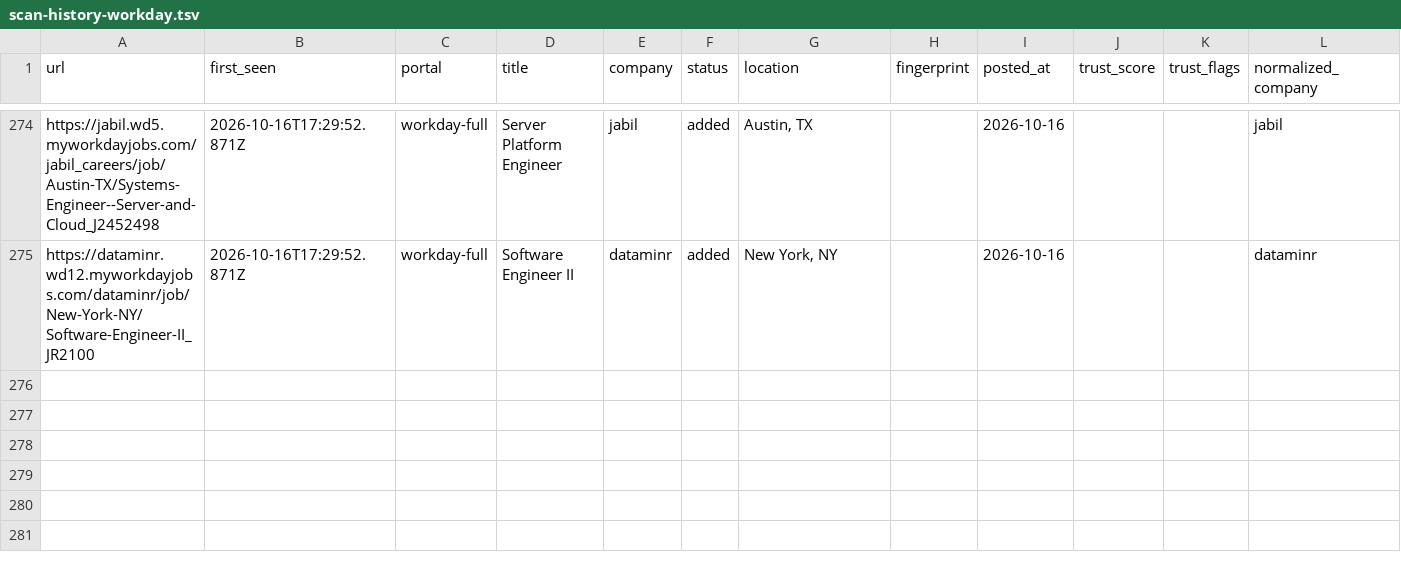
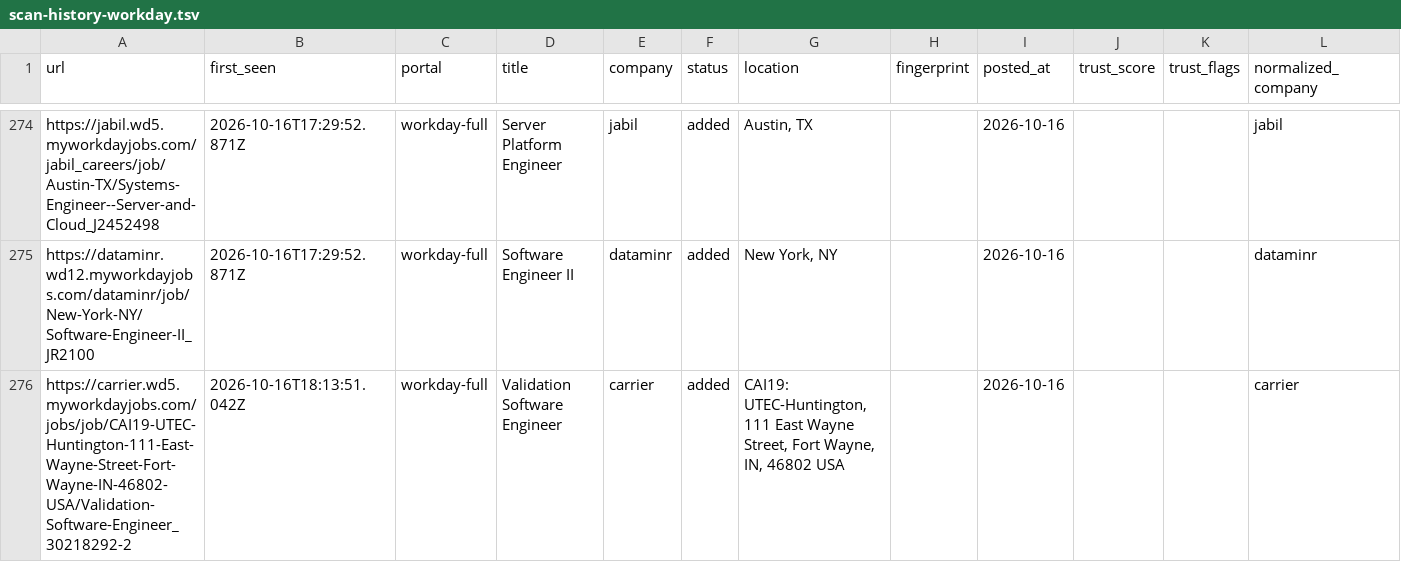
Before and after one commit to manavmalavia18/ghal-scanner, a TSV file: data/scan-history-workday.tsv, drawn as a sheet; only a part is shown, gaps mark what is left out; the diff names each change by its address in the sheet, - before the commit and + after, or states it on an @@ line.

```diff
--- a/data/scan-history-workday.tsv
+++ b/data/scan-history-workday.tsv
+row 276: https://carrier.wd5.myworkdayjobs.com/jobs/job/CAI19-UTEC-Huntington-111-East-Wayne-Street-Fort-Wayne-IN-46802-USA/Validation-Software-Engineer_30218292-2 | 2026-10-16T18:13:51.042Z | workday-full | Validation Software Engineer | carrier | added | CAI19: UTEC-Huntington, 111 East Wayne Street, Fort Wayne, IN, 46802 USA |  | 2026-10-16 |  |  | carrier
```
Also changed, not shown: 3 other files.
